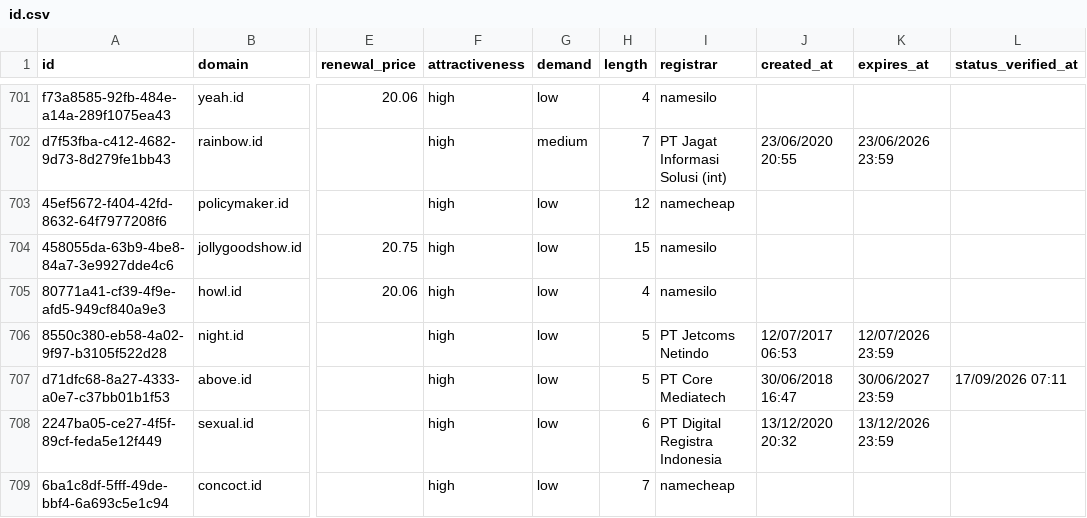
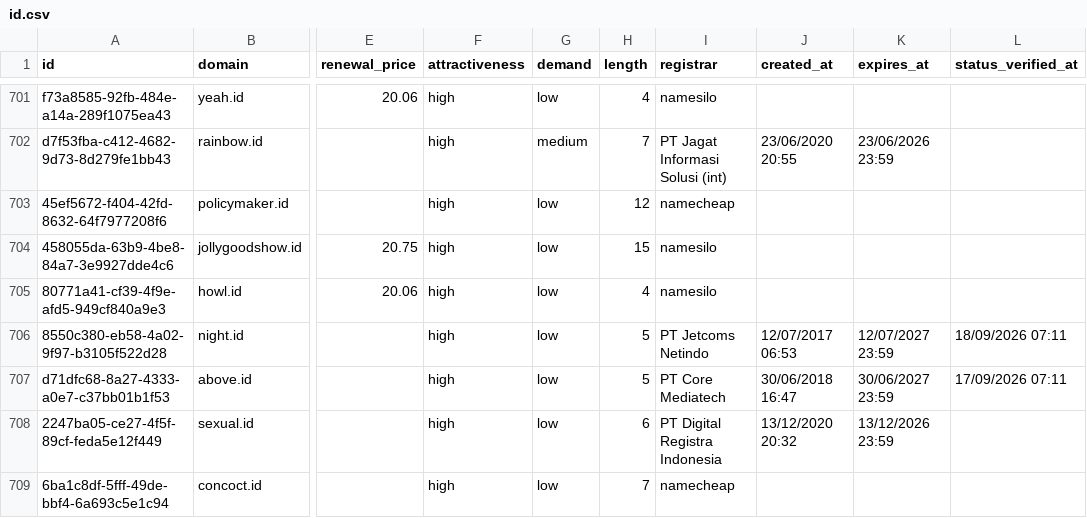
Before and after one commit to UniqueDomains/id-oneword-domains, a CSV file: id.csv, drawn as a sheet; only a part is shown, gaps mark what is left out; the diff names each change by its address in the sheet, - before the commit and + after, or states it on an @@ line.

Commit message:
Domains update

```diff
--- a/id.csv
+++ b/id.csv
-K706 (expires_at): 12/07/2026 23:59
+K706 (expires_at): 12/07/2027 23:59
-L706 (status_verified_at): (empty)
+L706 (status_verified_at): 18/09/2026 07:11
```
Also changed, not shown: 3 other files.
